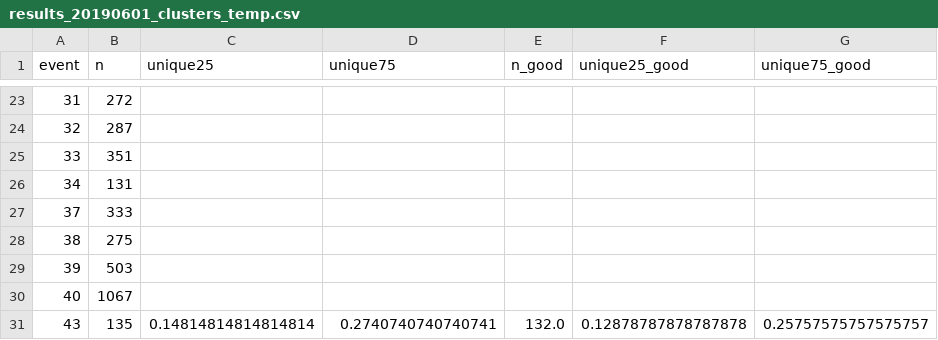
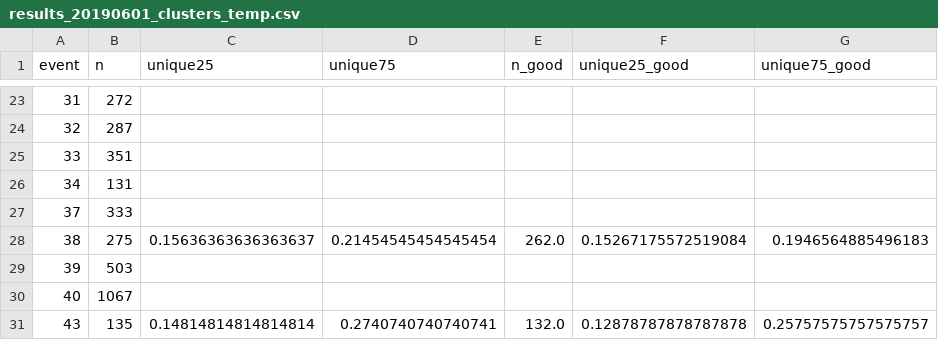
Before and after one commit to asprout/ArticleComparisons, a CSV file: results/results_20190601_clusters_temp.csv, drawn as a sheet; only a part is shown, gaps mark what is left out.

Commit message:
updated result

```diff
--- a/results/results_20190601_clusters_temp.csv
+++ b/results/results_20190601_clusters_temp.csv
@@ -27,3 +27,3 @@ event,n,unique25,unique75,n_good,unique25_good,unique75_good
 37,333,,,,,
-38,275,,,,,
+38,275,0.15636363636363637,0.21454545454545454,262.0,0.15267175572519084,0.1946564885496183
 39,503,,,,,
```
